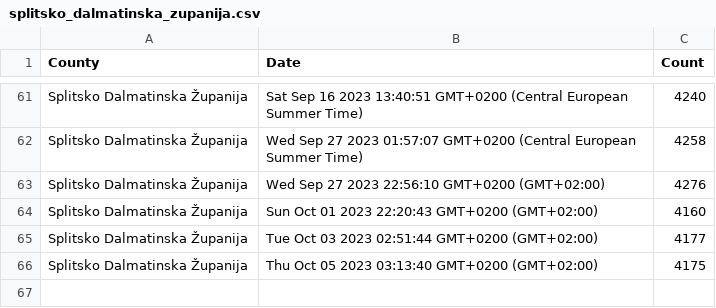
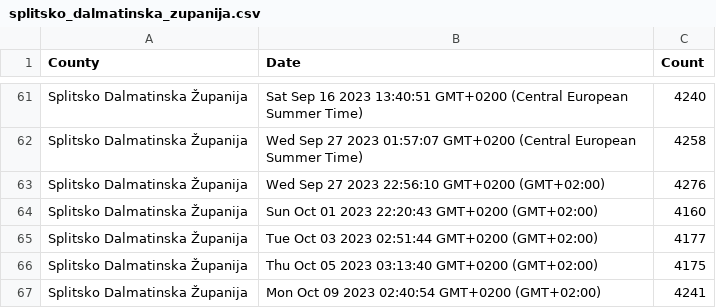
Before and after one commit to curkovicf/real-estate, a CSV file: data/flat/splitsko_dalmatinska_zupanija.csv, drawn as a sheet; only a part is shown, gaps mark what is left out.

```diff
--- a/data/flat/splitsko_dalmatinska_zupanija.csv
+++ b/data/flat/splitsko_dalmatinska_zupanija.csv
@@ -66 +66,2 @@ Splitsko Dalmatinska Županija,Tue Oct 03 2023 02:51:44 GMT+0200 (GMT+02:00),417
 Splitsko Dalmatinska Županija,Thu Oct 05 2023 03:13:40 GMT+0200 (GMT+02:00),4175
+Splitsko Dalmatinska Županija,Mon Oct 09 2023 02:40:54 GMT+0200 (GMT+02:00),4241
```
Also changed, not shown: data/flat/grad_zagreb.csv, data/flat/zadarska_zupanija.csv, 3 other files.
